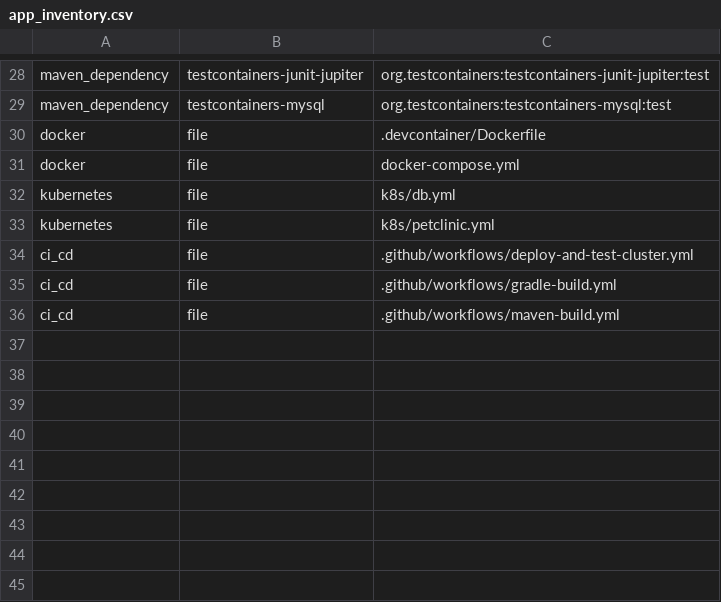
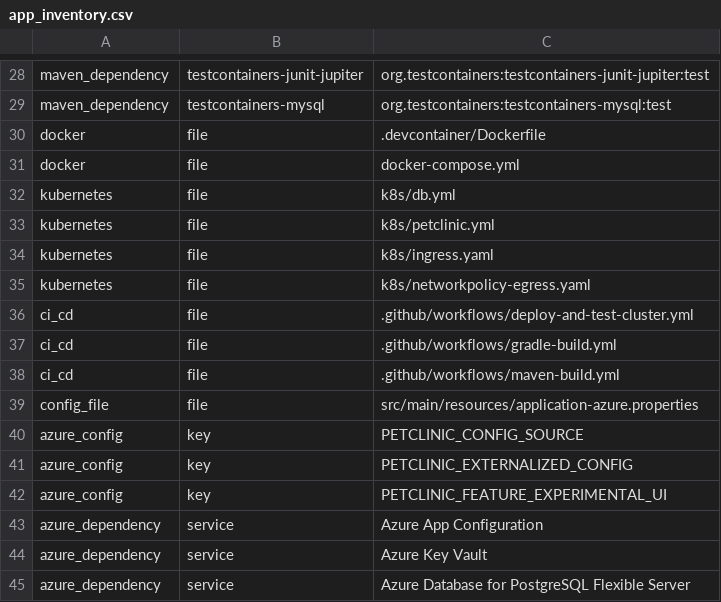
Before and after one commit to ravikumarkotapati/spring-petclinic, a CSV file: inventory/app_inventory.csv, drawn as a sheet; only a part is shown, gaps mark what is left out; the diff names each change by its address in the sheet, - before the commit and + after, or states it on an @@ line.

Commit message:
Add Module 10 app configuration modernization

```diff
--- a/inventory/app_inventory.csv
+++ b/inventory/app_inventory.csv
+row 34: kubernetes | file | k8s/ingress.yaml
+row 35: kubernetes | file | k8s/networkpolicy-egress.yaml
+row 39: config_file | file | src/main/resources/application-azure.properties
+row 40: azure_config | key | PETCLINIC_CONFIG_SOURCE
+row 41: azure_config | key | PETCLINIC_EXTERNALIZED_CONFIG
+row 42: azure_config | key | PETCLINIC_FEATURE_EXPERIMENTAL_UI
+row 43: azure_dependency | service | Azure App Configuration
+row 44: azure_dependency | service | Azure Key Vault
+row 45: azure_dependency | service | Azure Database for PostgreSQL Flexible Server
```
Also changed, not shown: inventory/egress_inventory.csv, 29 other files.
